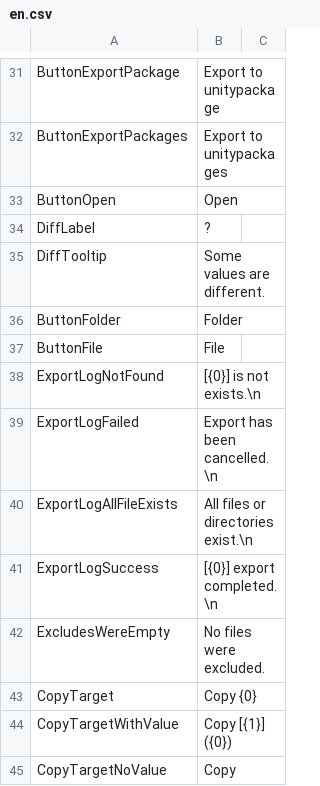
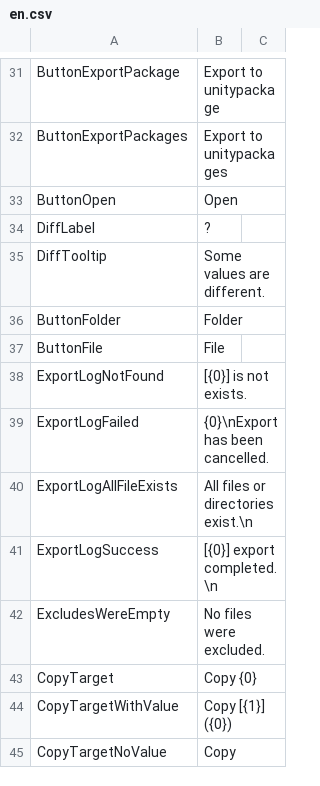
Before and after one commit to SleetCat123/MizoresUnityPackageExporter, a CSV file: Assets/Mizore_Nekoyanagi/Util/MizoresPackageExporter/Texts/Resources/MizoresPackageExporter/en.csv, drawn as a sheet; only a part is shown, gaps mark what is left out.

```diff
--- a/Assets/Mizore_Nekoyanagi/Util/MizoresPackageExporter/Texts/Resources/MizoresPackageExporter/en.csv
+++ b/Assets/Mizore_Nekoyanagi/Util/MizoresPackageExporter/Texts/Resources/MizoresPackageExporter/en.csv
@@ -37,4 +37,4 @@ ButtonFolder,Folder
 ButtonFile,File
-ExportLogNotFound,[{0}] is not exists.\n
-ExportLogFailed,Export has been cancelled.\n
+ExportLogNotFound,[{0}] is not exists.
+ExportLogFailed,{0}\nExport has been cancelled.
 ExportLogAllFileExists,All files or directories exist.\n
```
Also changed, not shown: Assets/Mizore_Nekoyanagi/Util/MizoresPackageExporter/Texts/Resources/MizoresPackageExporter/jp.csv, 2 other files.
